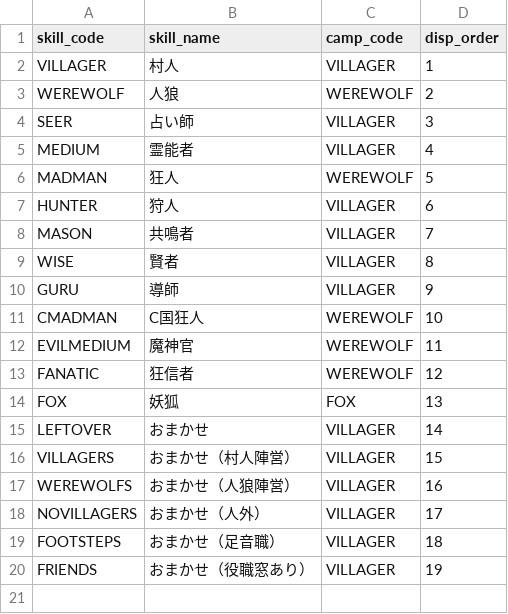
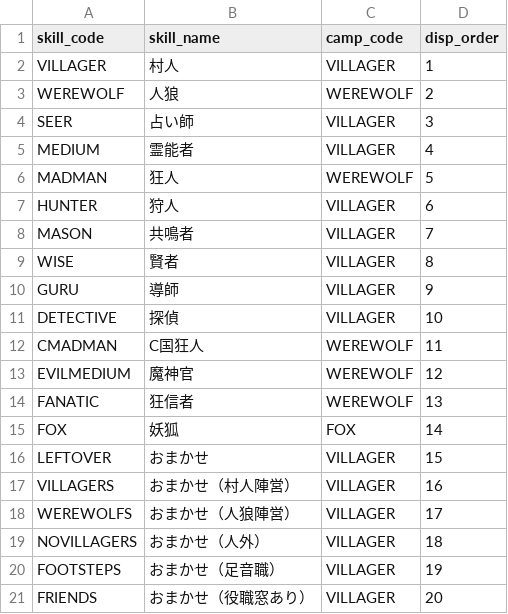
Before and after one commit to h-orito/wolf-mansion, a TSV file: dbflute_werewolf_mansiondb/playsql/data/common/tsv/UTF-8/04-SKILL.tsv, drawn as a sheet.

```diff
--- a/dbflute_werewolf_mansiondb/playsql/data/common/tsv/UTF-8/04-SKILL.tsv
+++ b/dbflute_werewolf_mansiondb/playsql/data/common/tsv/UTF-8/04-SKILL.tsv
@@ -10,11 +10,12 @@ WISE	賢者	VILLAGER	8
 GURU	導師	VILLAGER	9
-CMADMAN	C国狂人	WEREWOLF	10
-EVILMEDIUM	魔神官	WEREWOLF	11
-FANATIC	狂信者	WEREWOLF	12
-FOX	妖狐	FOX	13
-LEFTOVER	おまかせ	VILLAGER	14
-VILLAGERS	おまかせ（村人陣営）	VILLAGER	15
-WEREWOLFS	おまかせ（人狼陣営）	VILLAGER	16
-NOVILLAGERS	おまかせ（人外）	VILLAGER	17
-FOOTSTEPS	おまかせ（足音職）	VILLAGER	18
-FRIENDS	おまかせ（役職窓あり）	VILLAGER	19
+DETECTIVE	探偵	VILLAGER	10
+CMADMAN	C国狂人	WEREWOLF	11
+EVILMEDIUM	魔神官	WEREWOLF	12
+FANATIC	狂信者	WEREWOLF	13
+FOX	妖狐	FOX	14
+LEFTOVER	おまかせ	VILLAGER	15
+VILLAGERS	おまかせ（村人陣営）	VILLAGER	16
+WEREWOLFS	おまかせ（人狼陣営）	VILLAGER	17
+NOVILLAGERS	おまかせ（人外）	VILLAGER	18
+FOOTSTEPS	おまかせ（足音職）	VILLAGER	19
+FRIENDS	おまかせ（役職窓あり）	VILLAGER	20
```
Also changed, not shown: dbflute_werewolf_mansiondb/playsql/data/common/tsv/UTF-8/05-MESSAGE_TYPE.tsv, 57 other files.
